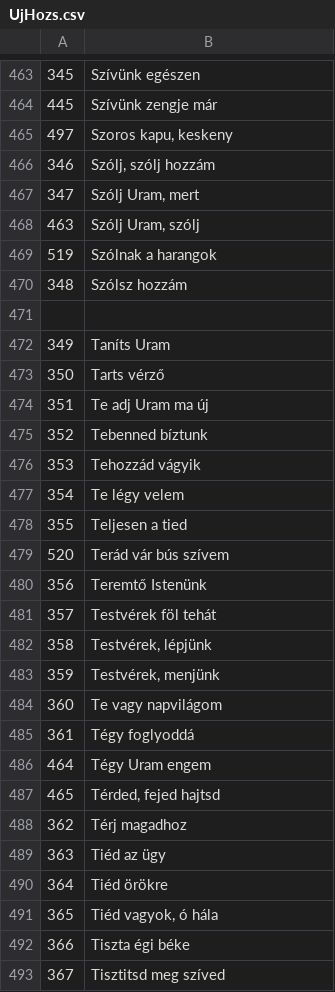
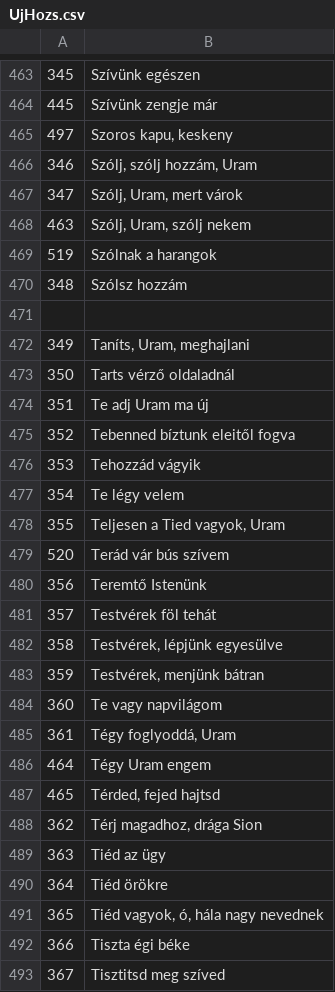
Before and after one commit to peresadam/tartalomjegyzekek, a CSV file: UjHozs.csv, drawn as a sheet; only a part is shown, gaps mark what is left out; the diff covers the shown part only.

```diff
--- a/UjHozs.csv
+++ b/UjHozs.csv
@@ -465,5 +465,5 @@
 497	Szoros kapu, keskeny
-346	Szólj, szólj hozzám
-347	Szólj Uram, mert
-463	Szólj Uram, szólj
+346	Szólj, szólj hozzám, Uram
+347	Szólj, Uram, mert várok
+463	Szólj, Uram, szólj nekem
 519	Szólnak a harangok
@@ -471,9 +471,9 @@
 	
-349	Taníts Uram
-350	Tarts vérző
+349	Taníts, Uram, meghajlani
+350	Tarts vérző oldaladnál
 351	Te adj Uram ma új
-352	Tebenned bíztunk
+352	Tebenned bíztunk eleitől fogva
 353	Tehozzád vágyik
 354	Te légy velem
-355	Teljesen a tied
+355	Teljesen a Tied vagyok, Uram
 520	Terád vár bús szívem
@@ -481,12 +481,12 @@
 357	Testvérek föl tehát
-358	Testvérek, lépjünk
-359	Testvérek, menjünk
+358	Testvérek, lépjünk egyesülve
+359	Testvérek, menjünk bátran
 360	Te vagy napvilágom
-361	Tégy foglyoddá
+361	Tégy foglyoddá, Uram
 464	Tégy Uram engem
 465	Térded, fejed hajtsd
-362	Térj magadhoz
+362	Térj magadhoz, drága Sion
 363	Tiéd az ügy
 364	Tiéd örökre
-365	Tiéd vagyok, ó hála
+365	Tiéd vagyok, ó, hála nagy nevednek
 366	Tiszta égi béke
```
Also changed, not shown: 148 edited cells elsewhere in this file, Dics.csv, DicsUj.csv, 29 other files.
